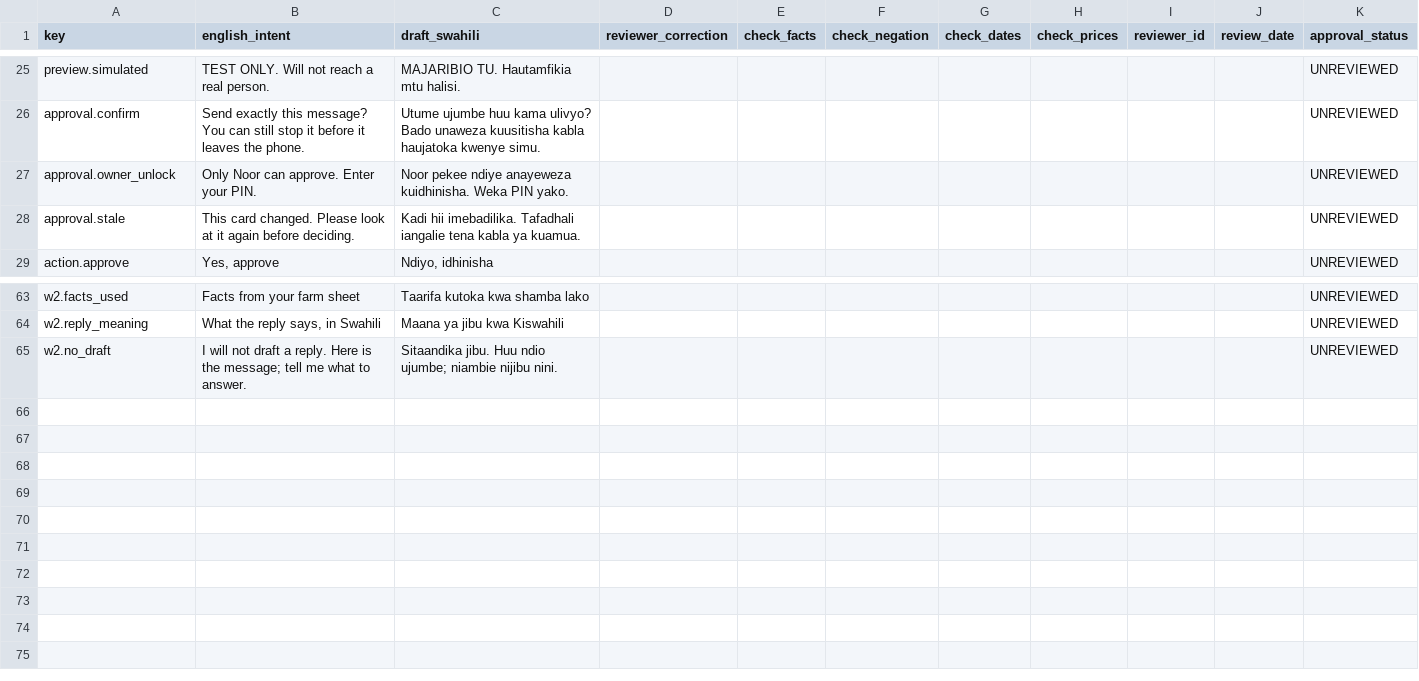
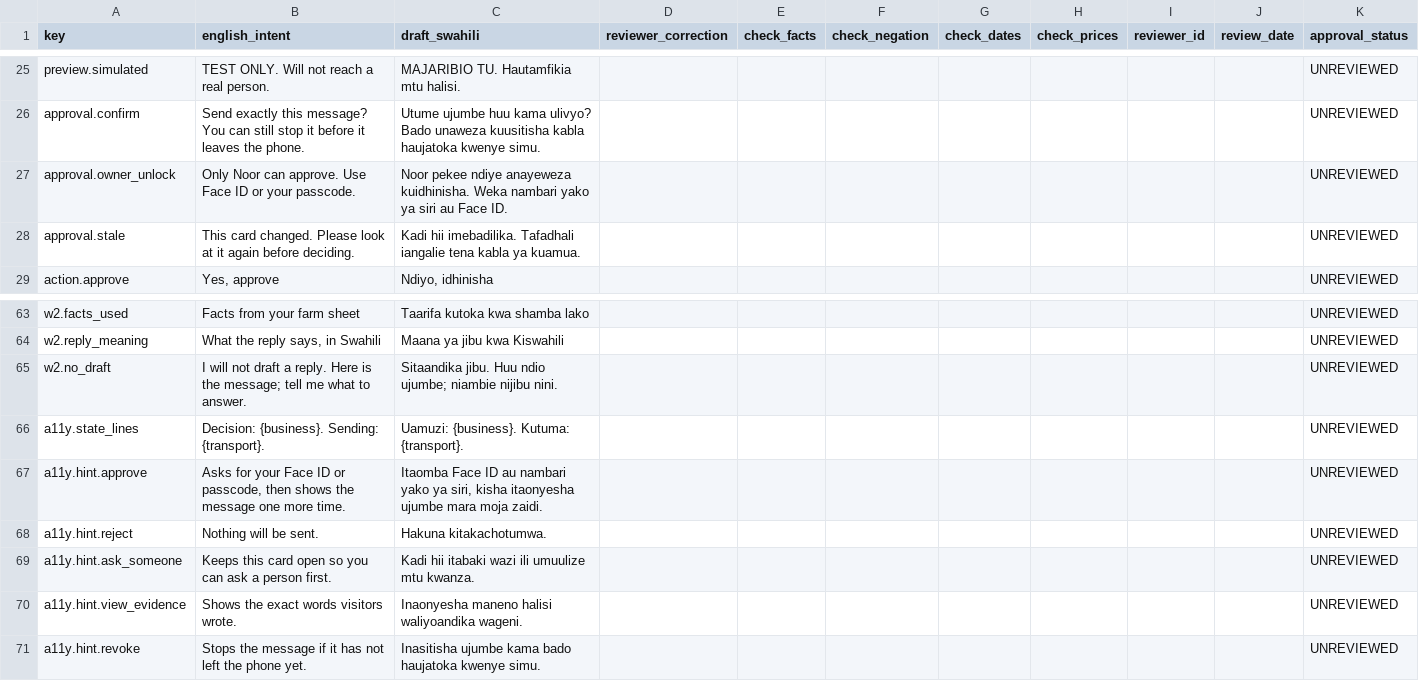
Before and after one commit to xamalow/HackNationColibri, a CSV file: packages/experience/review/swahili-review-sheet.csv, drawn as a sheet; only a part is shown, gaps mark what is left out.

```diff
--- a/packages/experience/review/swahili-review-sheet.csv
+++ b/packages/experience/review/swahili-review-sheet.csv
@@ -26,3 +26,3 @@ preview.simulated,TEST ONLY. Will not reach a real person.,MAJARIBIO TU. Hautamf
 approval.confirm,Send exactly this message? You can still stop it before it leaves the phone.,Utume ujumbe huu kama ulivyo? Bado unaweza kuusitisha kabla haujatoka kwenye simu.,,,,,,,,UNREVIEWED
-approval.owner_unlock,Only Noor can approve. Enter your PIN.,Noor pekee ndiye anayeweza kuidhinisha. Weka PIN yako.,,,,,,,,UNREVIEWED
+approval.owner_unlock,Only Noor can approve. Use Face ID or your passcode.,Noor pekee ndiye anayeweza kuidhinisha. Weka nambari yako ya siri au Face ID.,,,,,,,,UNREVIEWED
 approval.stale,This card changed. Please look at it again before deciding.,Kadi hii imebadilika. Tafadhali iangalie tena kabla ya kuamua.,,,,,,,,UNREVIEWED
@@ -65 +65,7 @@ w2.reply_meaning,"What the reply says, in Swahili",Maana ya jibu kwa Kiswahili,,
 w2.no_draft,I will not draft a reply. Here is the message; tell me what to answer.,Sitaandika jibu. Huu ndio ujumbe; niambie nijibu nini.,,,,,,,,UNREVIEWED
+a11y.state_lines,Decision: {business}. Sending: {transport}.,Uamuzi: {business}. Kutuma: {transport}.,,,,,,,,UNREVIEWED
+a11y.hint.approve,"Asks for your Face ID or passcode, then shows the message one more time.","Itaomba Face ID au nambari yako ya siri, kisha itaonyesha ujumbe mara moja zaidi.",,,,,,,,UNREVIEWED
+a11y.hint.reject,Nothing will be sent.,Hakuna kitakachotumwa.,,,,,,,,UNREVIEWED
+a11y.hint.ask_someone,Keeps this card open so you can ask a person first.,Kadi hii itabaki wazi ili umuulize mtu kwanza.,,,,,,,,UNREVIEWED
+a11y.hint.view_evidence,Shows the exact words visitors wrote.,Inaonyesha maneno halisi waliyoandika wageni.,,,,,,,,UNREVIEWED
+a11y.hint.revoke,Stops the message if it has not left the phone yet.,Inasitisha ujumbe kama bado haujatoka kwenye simu.,,,,,,,,UNREVIEWED
```
Also changed, not shown: 8 other files.
